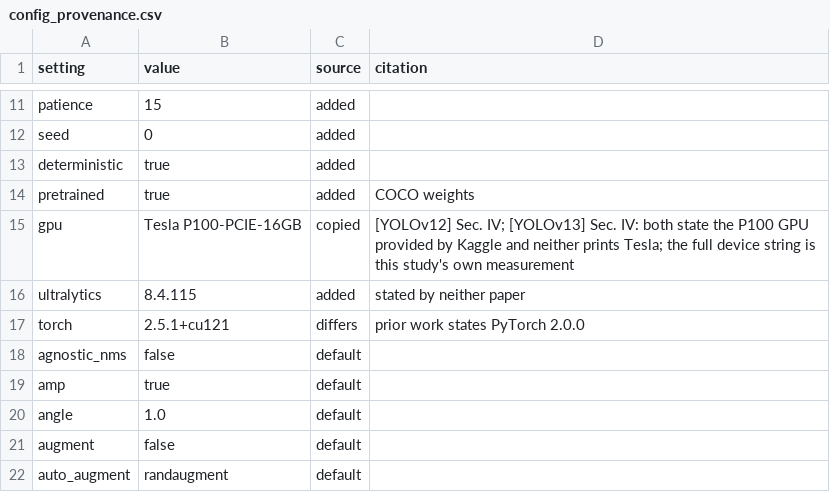
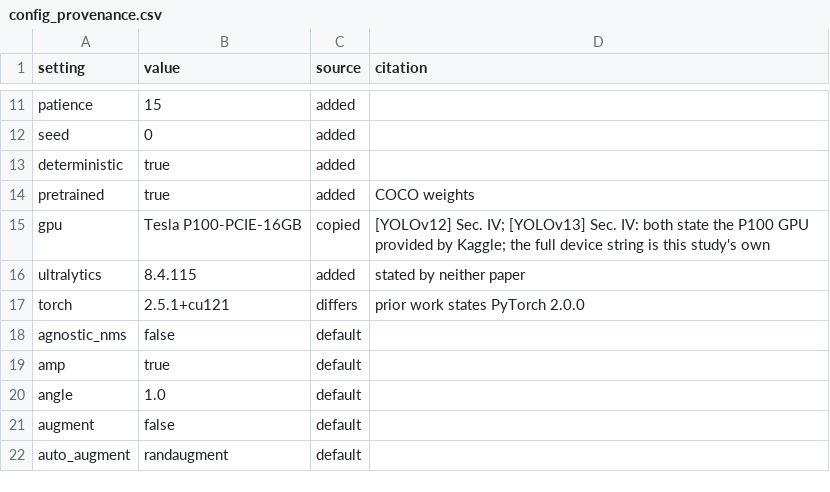
Before and after one commit to DiyarWalaa/electrocom61-benchmark, a CSV file: data/config_provenance.csv, drawn as a sheet; only a part is shown, gaps mark what is left out.

```diff
--- a/data/config_provenance.csv
+++ b/data/config_provenance.csv
@@ -14,3 +14,3 @@ deterministic,true,added,
 pretrained,true,added,COCO weights
-gpu,Tesla P100-PCIE-16GB,copied,"[YOLOv12] Sec. IV; [YOLOv13] Sec. IV: both state the P100 GPU provided by Kaggle and neither prints Tesla; the full device string is this study's own measurement"
+gpu,Tesla P100-PCIE-16GB,copied,"[YOLOv12] Sec. IV; [YOLOv13] Sec. IV: both state the P100 GPU provided by Kaggle; the full device string is this study's own"
 ultralytics,8.4.115,added,stated by neither paper
```
Also changed, not shown: 59 other files.
